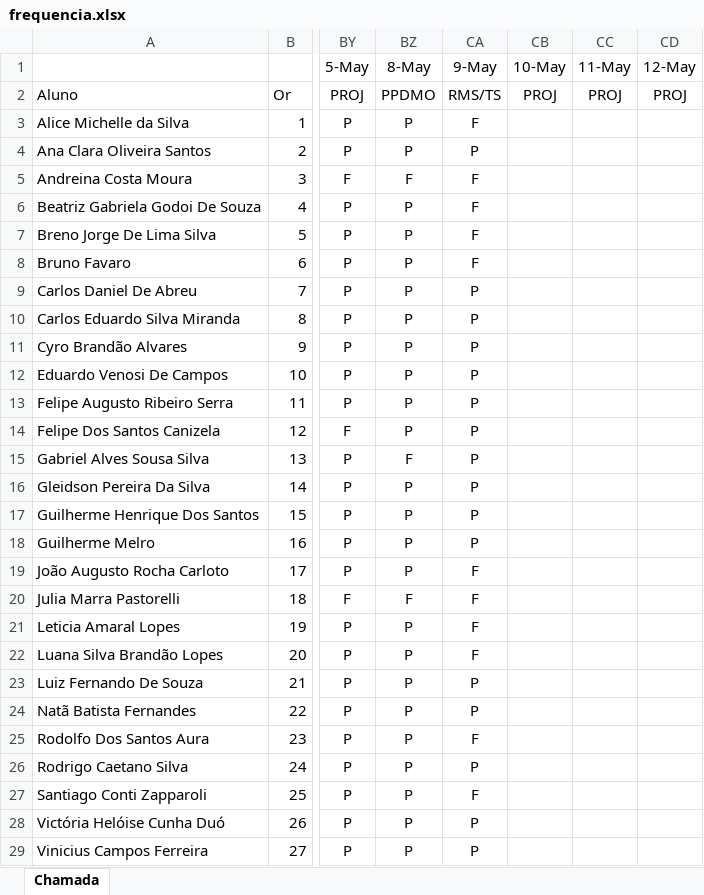
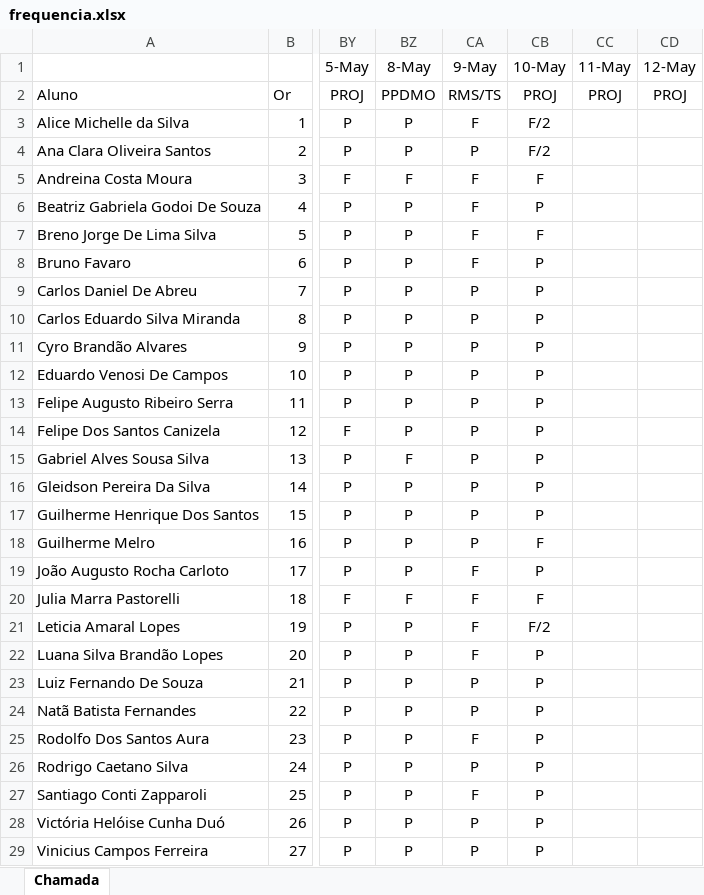
Before and after one commit to Kcioban/DSFork, an Excel workbook: 3des/frequencia.xlsx, sheet Chamada, drawn as a sheet; only a part is shown, gaps mark what is left out; values as stored, in another font and other column widths than the file's, no borders; conditional formats not drawn; the diff names each change by its address in the sheet, - before the commit and + after, or states it on an @@ line.

Commit message:
chamada

```diff
--- a/3des/frequencia.xlsx (sheet Chamada)
+++ b/3des/frequencia.xlsx (sheet Chamada)
-CB3:CB4 (10-May): (empty)
+CB3:CB4 (10-May): F/2
-CB5 (10-May): (empty)
+CB5 (10-May): F
-CB6 (10-May): (empty)
+CB6 (10-May): P
-CB7 (10-May): (empty)
+CB7 (10-May): F
-CB8:CB17 (10-May): (empty)
+CB8:CB17 (10-May): P
-CB18 (10-May): (empty)
+CB18 (10-May): F
-CB19 (10-May): (empty)
+CB19 (10-May): P
-CB20 (10-May): (empty)
+CB20 (10-May): F
-CB21 (10-May): (empty)
+CB21 (10-May): F/2
-CB22:CB29 (10-May): (empty)
+CB22:CB29 (10-May): P
```
